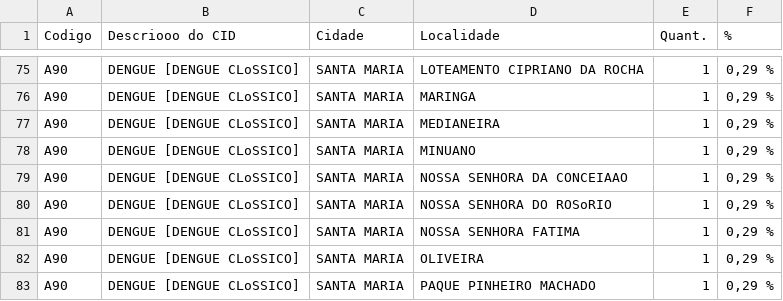
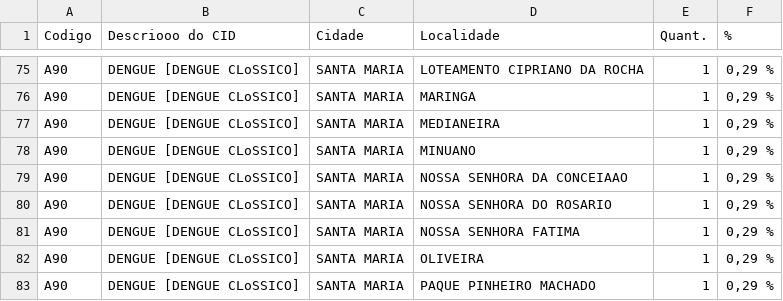
Before and after one commit to alexandrezamberlan/laboratorioPraticas, a CSV file: padronizar_bairros/dengue_julho.csv, drawn as a sheet; only a part is shown, gaps mark what is left out.

Commit message:
correção nomes de bairros em 90%

```diff
--- a/padronizar_bairros/dengue_julho.csv
+++ b/padronizar_bairros/dengue_julho.csv
@@ -79,3 +79,3 @@ A90;DENGUE [DENGUE CLoSSICO];SANTA MARIA;MINUANO;1;0,29 %
 A90;DENGUE [DENGUE CLoSSICO];SANTA MARIA;NOSSA SENHORA DA CONCEIAAO;1;0,29 %
-A90;DENGUE [DENGUE CLoSSICO];SANTA MARIA;NOSSA SENHORA DO ROSoRIO;1;0,29 %
+A90;DENGUE [DENGUE CLoSSICO];SANTA MARIA;NOSSA SENHORA DO ROSARIO;1;0,29 %
 A90;DENGUE [DENGUE CLoSSICO];SANTA MARIA;NOSSA SENHORA FATIMA;1;0,29 %
```
Also changed, not shown: 5 other files.
